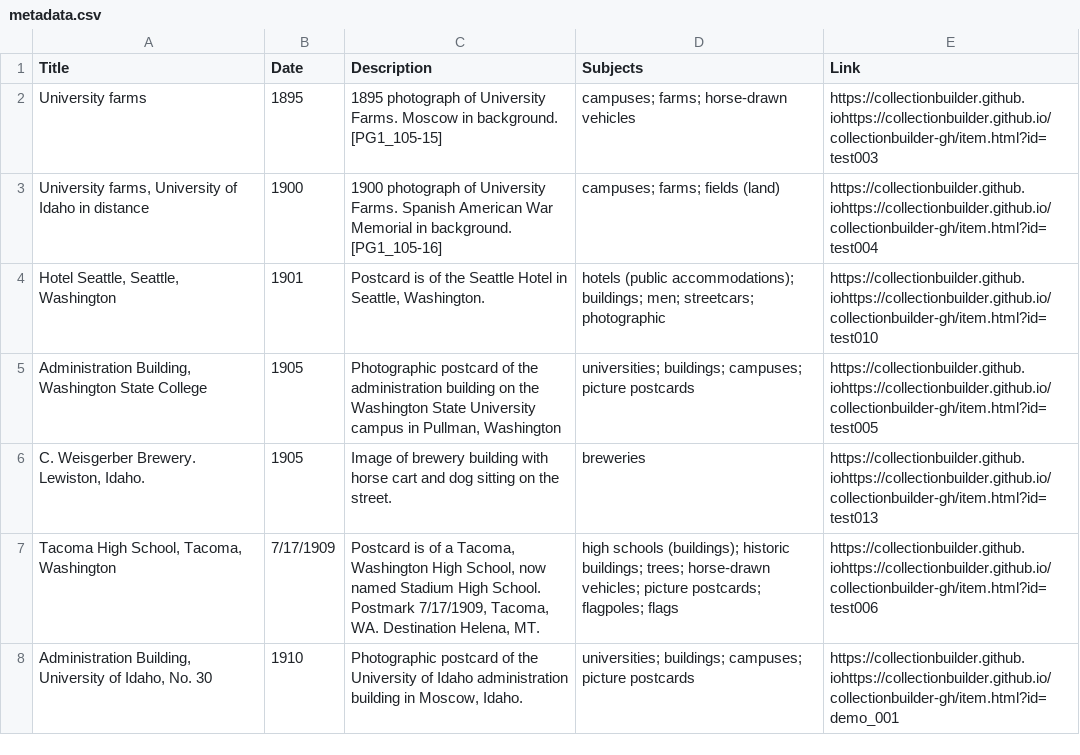
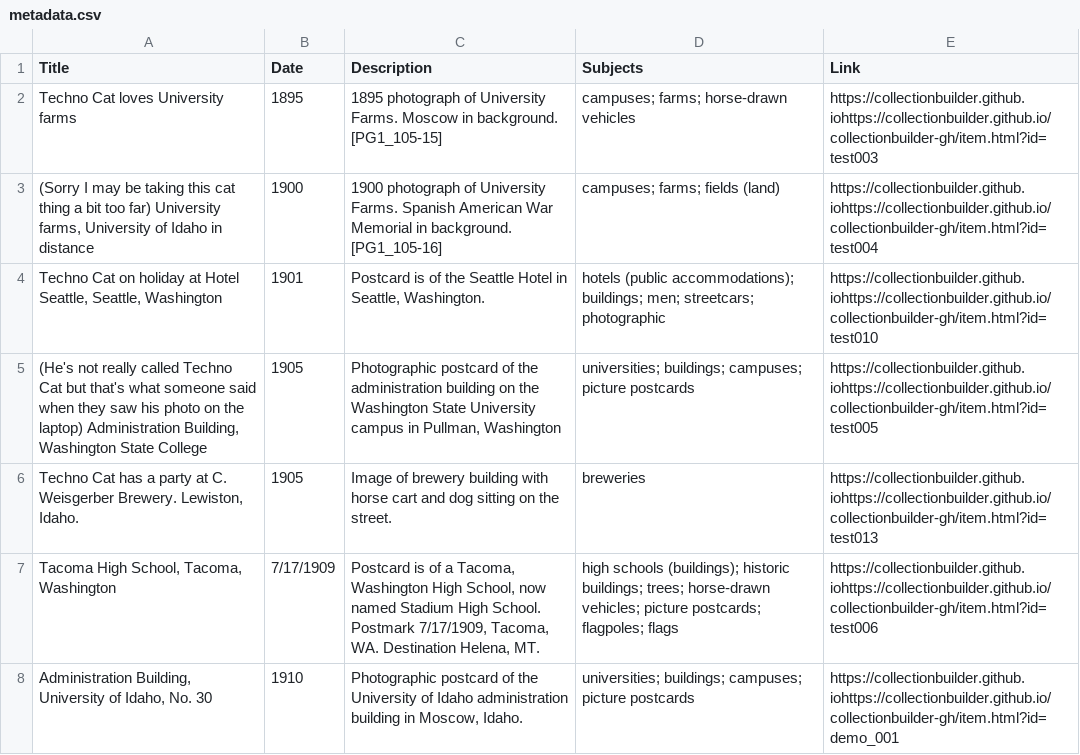
Before and after one commit to chrisdaaz/branching, a CSV file: metadata.csv, drawn as a sheet; only a part is shown.

Commit message:
edits to titles

```diff
--- a/metadata.csv
+++ b/metadata.csv
@@ -1,7 +1,7 @@
 Title,Date,Description,Subjects,Link
-University farms,1895,1895 photograph of University Farms. Moscow in background. [PG1_105-15],campuses; farms; horse-drawn vehicles,https://collectionbuilder.github.iohttps://collectionbuilder.github.io/collectionbuilder-gh/item.html?id=test003
-"University farms, University of Idaho in distance",1900,1900 photograph of University Farms. Spanish American War Memorial in background. [PG1_105-16],campuses; farms; fields (land),https://collectionbuilder.github.iohttps://collectionbuilder.github.io/collectionbuilder-gh/item.html?id=test004
-"Hotel Seattle, Seattle, Washington",1901,"Postcard is of the Seattle Hotel in Seattle, Washington.",hotels (public accommodations); buildings; men; streetcars; photographic,https://collectionbuilder.github.iohttps://collectionbuilder.github.io/collectionbuilder-gh/item.html?id=test010
-"Administration Building, Washington State College",1905,"Photographic postcard of the administration building on the Washington State University campus in Pullman, Washington",universities; buildings; campuses; picture postcards,https://collectionbuilder.github.iohttps://collectionbuilder.github.io/collectionbuilder-gh/item.html?id=test005
-"C. Weisgerber Brewery. Lewiston, Idaho.",1905,Image of brewery building with horse cart and dog sitting on the street.,breweries,https://collectionbuilder.github.iohttps://collectionbuilder.github.io/collectionbuilder-gh/item.html?id=test013
+Techno Cat loves University farms,1895,1895 photograph of University Farms. Moscow in background. [PG1_105-15],campuses; farms; horse-drawn vehicles,https://collectionbuilder.github.iohttps://collectionbuilder.github.io/collectionbuilder-gh/item.html?id=test003
+"(Sorry I may be taking this cat thing a bit too far) University farms, University of Idaho in distance",1900,1900 photograph of University Farms. Spanish American War Memorial in background. [PG1_105-16],campuses; farms; fields (land),https://collectionbuilder.github.iohttps://collectionbuilder.github.io/collectionbuilder-gh/item.html?id=test004
+"Techno Cat on holiday at Hotel Seattle, Seattle, Washington",1901,"Postcard is of the Seattle Hotel in Seattle, Washington.",hotels (public accommodations); buildings; men; streetcars; photographic,https://collectionbuilder.github.iohttps://collectionbuilder.github.io/collectionbuilder-gh/item.html?id=test010
+"(He's not really called Techno Cat but that's what someone said when they saw his photo on the laptop) Administration Building, Washington State College",1905,"Photographic postcard of the administration building on the Washington State University campus in Pullman, Washington",universities; buildings; campuses; picture postcards,https://collectionbuilder.github.iohttps://collectionbuilder.github.io/collectionbuilder-gh/item.html?id=test005
+"Techno Cat has a party at C. Weisgerber Brewery. Lewiston, Idaho.",1905,Image of brewery building with horse cart and dog sitting on the street.,breweries,https://collectionbuilder.github.iohttps://collectionbuilder.github.io/collectionbuilder-gh/item.html?id=test013
 "Tacoma High School, Tacoma, Washington",7/17/1909,"Postcard is of a Tacoma, Washington High School, now named Stadium High School. Postmark 7/17/1909, Tacoma, WA. Destination Helena, MT.",high schools (buildings); historic buildings; trees; horse-drawn vehicles; picture postcards; flagpoles; flags,https://collectionbuilder.github.iohttps://collectionbuilder.github.io/collectionbuilder-gh/item.html?id=test006
```
